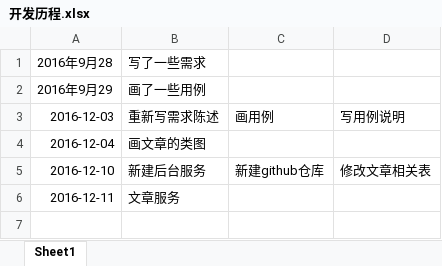
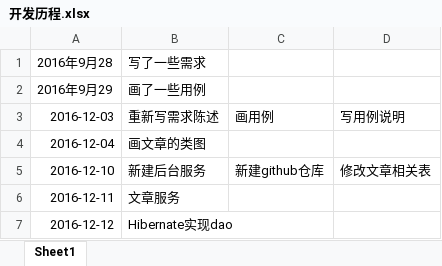
Before and after one commit to SEESHINEY/MyWorld-Service, an Excel workbook: 文档/开发历程.xlsx, sheet Sheet1, drawn as a sheet; values as stored, in another font and other column widths than the file's, no borders; the diff names each change by its address in the sheet, - before the commit and + after, or states it on an @@ line.

Commit message:
Hibernate实现Dao

```diff
--- a/文档/开发历程.xlsx (sheet Sheet1)
+++ b/文档/开发历程.xlsx (sheet Sheet1)
+row 7: 2016-12-12 | Hibernate实现dao
```
Also changed, not shown: 23 other files.
